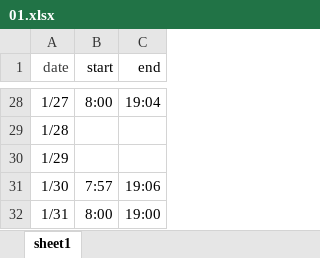
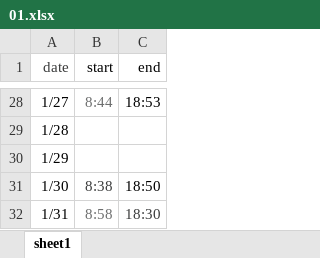
Before and after one commit to hangyuCho/auto_attendance, an Excel workbook: static/report/01.xlsx, sheet sheet1, drawn as a sheet; only a part is shown, gaps mark what is left out; values as stored, in another font and other column widths than the file's, no borders; charts and pictures not drawn; the diff covers the shown part only; the diff names each change by its address in the sheet, - before the commit and + after, or states it on an @@ line.

```diff
--- a/static/report/01.xlsx (sheet sheet1)
+++ b/static/report/01.xlsx (sheet sheet1)
-B28 (start): 8:00
+B28 (start): 8:44
-B28 text colour: black
+B28 text colour: #6D6E6E
-C28 (end): 19:04
+C28 (end): 18:53
-B31 (start): 7:57
+B31 (start): 8:38
-B31 text colour: black
+B31 text colour: #3A3B3B
-C31 (end): 19:06
+C31 (end): 18:50
-B32 (start): 8:00
+B32 (start): 8:58
-B32 text colour: black
+B32 text colour: #6D6E6E
-C32 (end): 19:00
+C32 (end): 18:30
-C32 text colour: black
+C32 text colour: #3A3B3B
```
Also changed, not shown: 25 edited cells and cell formats elsewhere in this sheet, charts or pictures, static/report/02.xlsx, static/report/03.xlsx, 2 other files.
